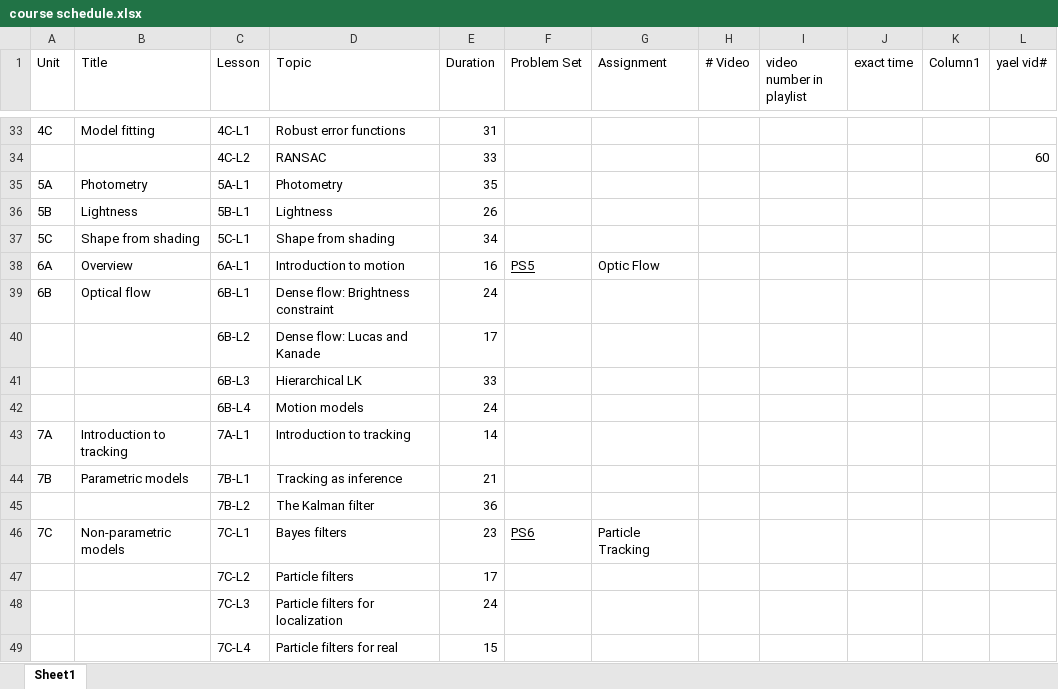
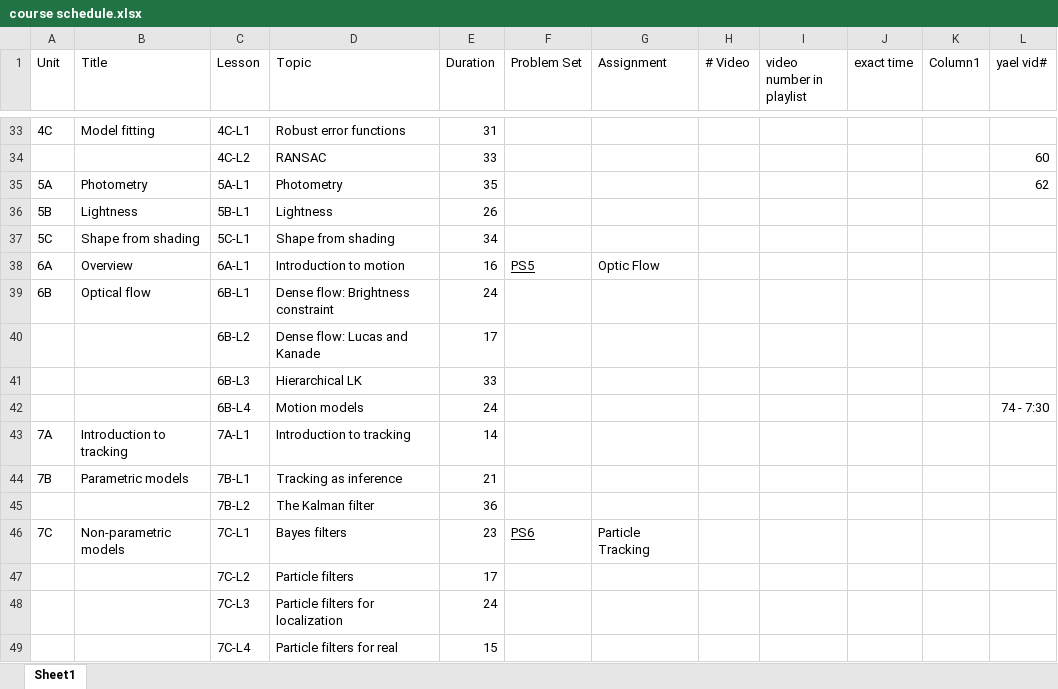
Before and after one commit to ronTohar1/CV_training, an Excel workbook: computer_vision/course schedule.xlsx, sheet Sheet1, drawn as a sheet; only a part is shown, gaps mark what is left out; values as stored, in another font and other column widths than the file's, no borders; table styles not drawn; the diff names each change by its address in the sheet, - before the commit and + after, or states it on an @@ line.

```diff
--- a/computer_vision/course schedule.xlsx (sheet Sheet1)
+++ b/computer_vision/course schedule.xlsx (sheet Sheet1)
-L35 (yael vid#): (empty)
+L35 (yael vid#): 62
-L42 (yael vid#): (empty)
+L42 (yael vid#): 74 - 7:30
```
Also changed, not shown: 19 other files.
